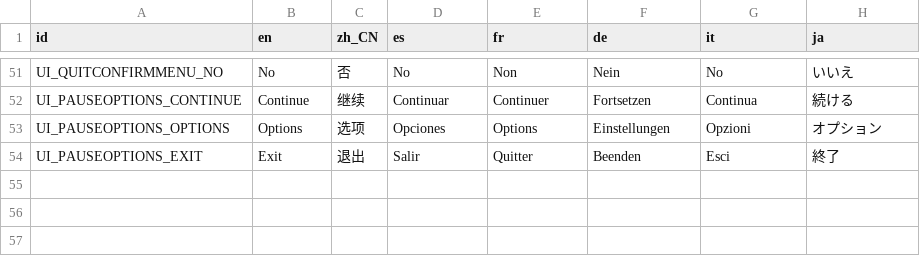
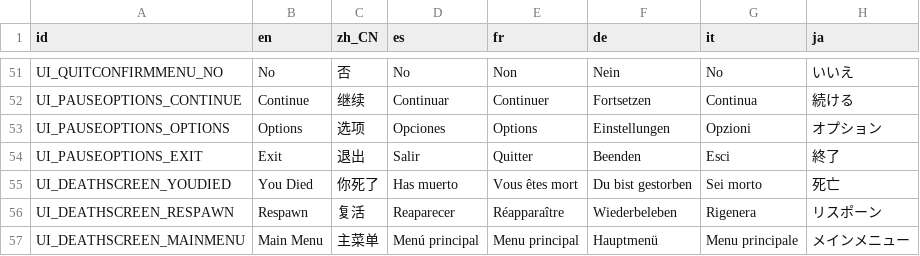
Before and after one commit to Divine-Comedy-Studios/Project-Polearm, a CSV file: Interfaces/Language/ProjectPolearmLanguages.csv, drawn as a sheet; only a part is shown, gaps mark what is left out; the diff names each change by its address in the sheet, - before the commit and + after, or states it on an @@ line.

Commit message:
death menu localization

```diff
--- a/Interfaces/Language/ProjectPolearmLanguages.csv
+++ b/Interfaces/Language/ProjectPolearmLanguages.csv
+row 55: UI_DEATHSCREEN_YOUDIED | You Died | 你死了 | Has muerto | Vous êtes mort | Du bist gestorben | Sei morto | 死亡
+row 56: UI_DEATHSCREEN_RESPAWN | Respawn | 复活 | Reaparecer | Réapparaître | Wiederbeleben | Rigenera | リスポーン
+row 57: UI_DEATHSCREEN_MAINMENU | Main Menu | 主菜单 | Menú principal | Menu principal | Hauptmenü | Menu principale | メインメニュー
```
Also changed, not shown: 1 other file.
